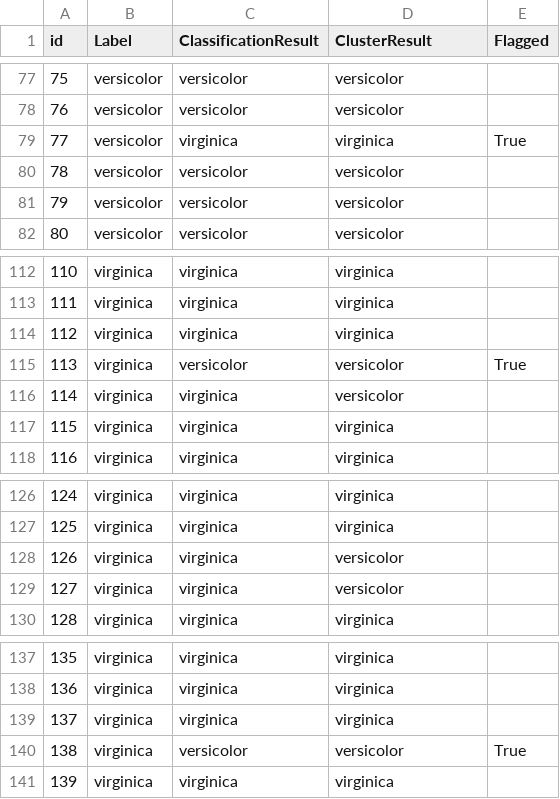
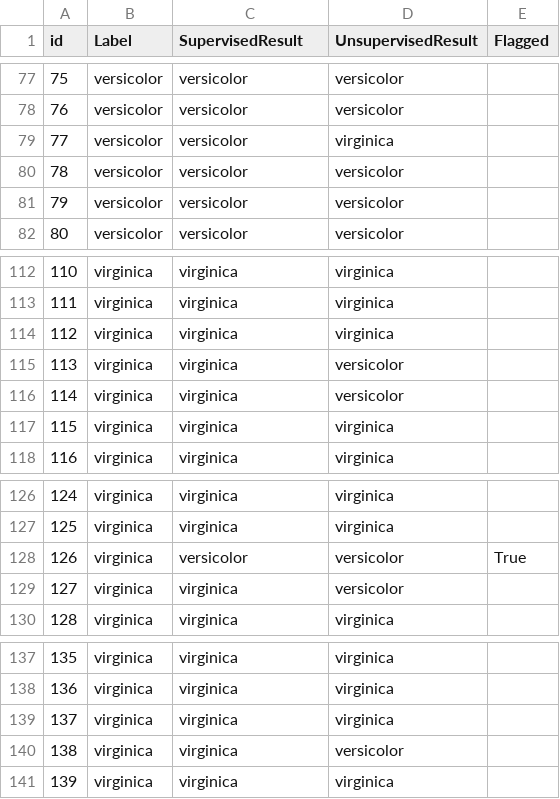
Before and after one commit to elizabethe56/REDEFINE, a CSV file: output/results_iris_modified_2023-12-03_15-44-09.075568.csv (was output/results_iris_modified_2023-11-10_11-16-58.218752.csv), drawn as a sheet; only a part is shown, gaps mark what is left out; removed rows and columns are numbered as before the commit, all else as after; the diff names each change by its address in the sheet, - before the commit and + after, or states it on an @@ line.

```diff
--- a/output/results_iris_modified_2023-11-10_11-16-58.218752.csv
+++ b/output/results_iris_modified_2023-12-03_15-44-09.075568.csv
-C1: ClassificationResult
+C1: SupervisedResult
-D1: ClusterResult
+D1: UnsupervisedResult
-C79 (SupervisedResult): virginica
+C79 (SupervisedResult): versicolor
-E79 (Flagged): True
+E79 (Flagged): (empty)
@@ row 128 moved to row 115: 113 @@
@@ row 115 moved to row 128: 126 @@
-row 140: 138 | virginica | versicolor | versicolor | True
+row 140: 138 | virginica | virginica | versicolor
```
Also changed, not shown: 6 other files.
